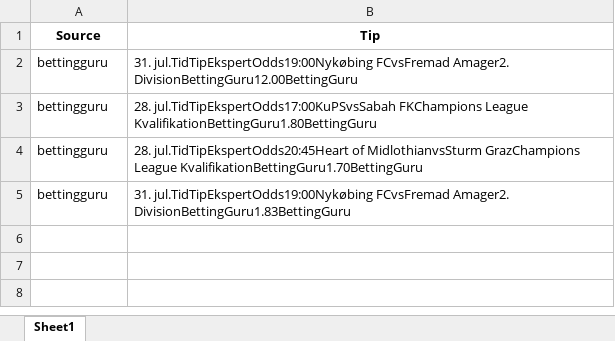
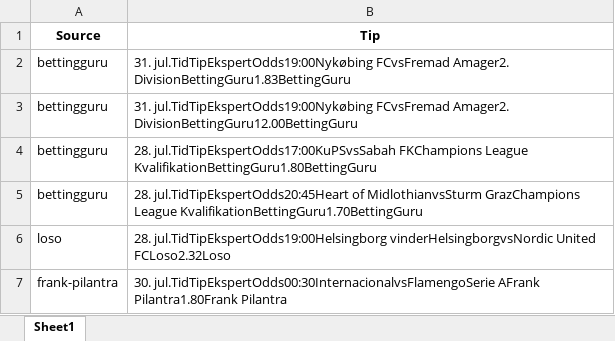
Before and after one commit to mahmad789/alerts, an Excel workbook: betting_tips.xlsx, sheet Sheet1, drawn as a sheet; values as stored, in another font and other column widths than the file's, no borders; the diff names each change by its address in the sheet, - before the commit and + after, or states it on an @@ line.

```diff
--- a/betting_tips.xlsx (sheet Sheet1)
+++ b/betting_tips.xlsx (sheet Sheet1)
@@ row 5 moved to row 2: bettingguru @@
+row 6: loso | 28. jul.TidTipEkspertOdds19:00Helsingborg vinderHelsingborgvsNordic United FCLoso2.32Loso
+row 7: frank-pilantra | 30. jul.TidTipEkspertOdds00:30InternacionalvsFlamengoSerie AFrank Pilantra1.80Frank Pilantra
```
